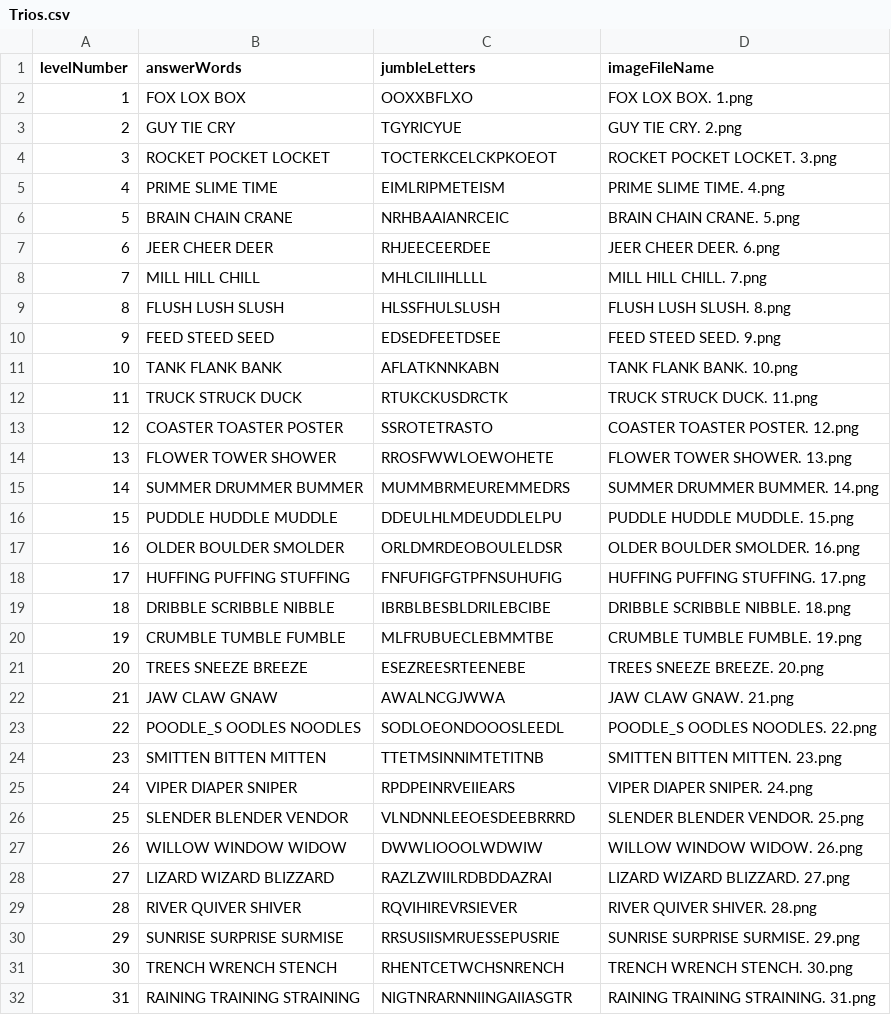
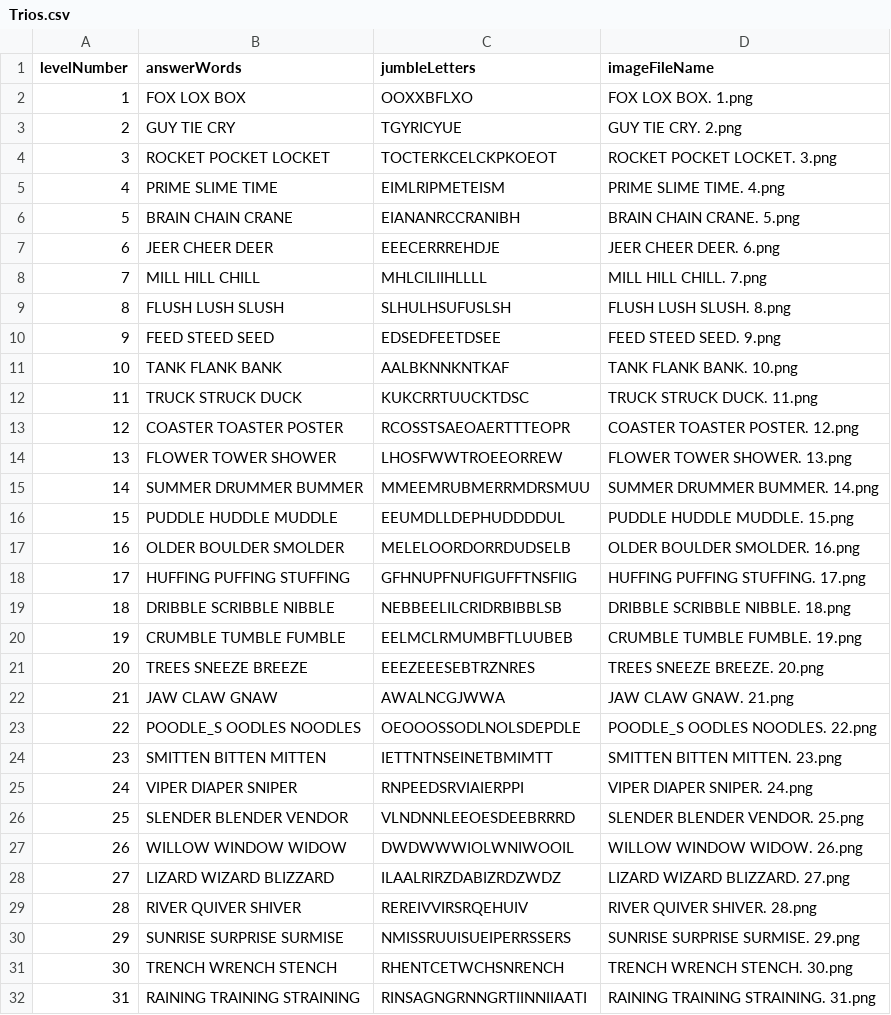
Before and after one commit to Towhidul-Islam5797/PlaytimeRhyme, a CSV file: Assets/_Import/Resources/Levels/Rhyme_Trios/Data/Trios.csv, drawn as a sheet; only a part is shown; the diff covers the shown part only.

Commit message:
CSV Changes for Geopgraphy and Trios

```diff
--- a/Assets/_Import/Resources/Levels/Rhyme_Trios/Data/Trios.csv
+++ b/Assets/_Import/Resources/Levels/Rhyme_Trios/Data/Trios.csv
@@ -5,28 +5,28 @@ levelNumber,answerWords,jumbleLetters,imageFileName
 4,PRIME SLIME TIME,EIMLRIPMETEISM,PRIME SLIME TIME. 4.png
-5,BRAIN CHAIN CRANE,NRHBAAIANRCEIC,BRAIN CHAIN CRANE. 5.png
-6,JEER CHEER DEER,RHJEECEERDEE,JEER CHEER DEER. 6.png
+5,BRAIN CHAIN CRANE,EIANANRCCRANIBH,BRAIN CHAIN CRANE. 5.png
+6,JEER CHEER DEER,EEECERRREHDJE,JEER CHEER DEER. 6.png
 7,MILL HILL CHILL,MHLCILIIHLLLL,MILL HILL CHILL. 7.png
-8,FLUSH LUSH SLUSH,HLSSFHULSLUSH,FLUSH LUSH SLUSH. 8.png
+8,FLUSH LUSH SLUSH,SLHULHSUFUSLSH,FLUSH LUSH SLUSH. 8.png
 9,FEED STEED SEED,EDSEDFEETDSEE,FEED STEED SEED. 9.png
-10,TANK FLANK BANK,AFLATKNNKABN,TANK FLANK BANK. 10.png
-11,TRUCK STRUCK DUCK,RTUKCKUSDRCTK,TRUCK STRUCK DUCK. 11.png
-12,COASTER TOASTER POSTER,SSROTETRASTO,COASTER TOASTER POSTER. 12.png
-13,FLOWER TOWER SHOWER,RROSFWWLOEWOHETE,FLOWER TOWER SHOWER. 13.png
-14,SUMMER DRUMMER BUMMER,MUMMBRMEUREMMEDRS,SUMMER DRUMMER BUMMER. 14.png
-15,PUDDLE HUDDLE MUDDLE,DDEULHLMDEUDDLELPU,PUDDLE HUDDLE MUDDLE. 15.png
-16,OLDER BOULDER SMOLDER,ORLDMRDEOBOULELDSR,OLDER BOULDER SMOLDER. 16.png
-17,HUFFING PUFFING STUFFING,FNFUFIGFGTPFNSUHUFIG,HUFFING PUFFING STUFFING. 17.png
-18,DRIBBLE SCRIBBLE NIBBLE,IBRBLBESBLDRILEBCIBE,DRIBBLE SCRIBBLE NIBBLE. 18.png
-19,CRUMBLE TUMBLE FUMBLE,MLFRUBUECLEBMMTBE,CRUMBLE TUMBLE FUMBLE. 19.png
-20,TREES SNEEZE BREEZE,ESEZREESRTEENEBE,TREES SNEEZE BREEZE. 20.png
+10,TANK FLANK BANK,AALBKNNKNTKAF,TANK FLANK BANK. 10.png
+11,TRUCK STRUCK DUCK,KUKCRRTUUCKTDSC,TRUCK STRUCK DUCK. 11.png
+12,COASTER TOASTER POSTER,RCOSSTSAEOAERTTTEOPR,COASTER TOASTER POSTER. 12.png
+13,FLOWER TOWER SHOWER,LHOSFWWTROEEORREW,FLOWER TOWER SHOWER. 13.png
+14,SUMMER DRUMMER BUMMER,MMEEMRUBMERRMDRSMUU,SUMMER DRUMMER BUMMER. 14.png
+15,PUDDLE HUDDLE MUDDLE,EEUMDLLDEPHUDDDDUL,PUDDLE HUDDLE MUDDLE. 15.png
+16,OLDER BOULDER SMOLDER,MELELOORDORRDUDSELB,OLDER BOULDER SMOLDER. 16.png
+17,HUFFING PUFFING STUFFING,GFHNUPFNUFIGUFFTNSFIIG,HUFFING PUFFING STUFFING. 17.png
+18,DRIBBLE SCRIBBLE NIBBLE,NEBBEELILCRIDRBIBBLSB,DRIBBLE SCRIBBLE NIBBLE. 18.png
+19,CRUMBLE TUMBLE FUMBLE,EELMCLRMUMBFTLUUBEB,CRUMBLE TUMBLE FUMBLE. 19.png
+20,TREES SNEEZE BREEZE,EEEZEEESEBTRZNRES,TREES SNEEZE BREEZE. 20.png
 21,JAW CLAW GNAW,AWALNCGJWWA,JAW CLAW GNAW. 21.png
-22,POODLE_S OODLES NOODLES,SODLOEONDOOOSLEEDL,POODLE_S OODLES NOODLES. 22.png
-23,SMITTEN BITTEN MITTEN,TTETMSINNIMTETITNB,SMITTEN BITTEN MITTEN. 23.png
-24,VIPER DIAPER SNIPER,RPDPEINRVEIIEARS,VIPER DIAPER SNIPER. 24.png
+22,POODLE_S OODLES NOODLES,OEOOOSSODLNOLSDEPDLE,POODLE_S OODLES NOODLES. 22.png
+23,SMITTEN BITTEN MITTEN,IETTNTNSEINETBMIMTT,SMITTEN BITTEN MITTEN. 23.png
+24,VIPER DIAPER SNIPER,RNPEEDSRVIAIERPPI,VIPER DIAPER SNIPER. 24.png
 25,SLENDER BLENDER VENDOR,VLNDNNLEEOESDEEBRRRD,SLENDER BLENDER VENDOR. 25.png
-26,WILLOW WINDOW WIDOW,DWWLIOOOLWDWIW,WILLOW WINDOW WIDOW. 26.png
-27,LIZARD WIZARD BLIZZARD,RAZLZWIILRDBDDAZRAI,LIZARD WIZARD BLIZZARD. 27.png
-28,RIVER QUIVER SHIVER,RQVIHIREVRSIEVER,RIVER QUIVER SHIVER. 28.png
-29,SUNRISE SURPRISE SURMISE,RRSUSIISMRUESSEPUSRIE,SUNRISE SURPRISE SURMISE. 29.png
+26,WILLOW WINDOW WIDOW,DWDWWWIOLWNIWOOIL,WILLOW WINDOW WIDOW. 26.png
+27,LIZARD WIZARD BLIZZARD,ILAALRIRZDABIZRDZWDZ,LIZARD WIZARD BLIZZARD. 27.png
+28,RIVER QUIVER SHIVER,REREIVVIRSRQEHUIV,RIVER QUIVER SHIVER. 28.png
+29,SUNRISE SURPRISE SURMISE,NMISSRUUISUEIPERRSSERS,SUNRISE SURPRISE SURMISE. 29.png
 30,TRENCH WRENCH STENCH,RHENTCETWCHSNRENCH,TRENCH WRENCH STENCH. 30.png
-31,RAINING TRAINING STRAINING,NIGTNRARNNIINGAIIASGTR,RAINING TRAINING STRAINING. 31.png
+31,RAINING TRAINING STRAINING,RINSAGNGRNNGRTIINNIIAATI,RAINING TRAINING STRAINING. 31.png
```
Also changed, not shown: 38 edited cells elsewhere in this file, Assets/_Import/Resources/Levels/Rhyme_Geography/Data/Geography.csv.
